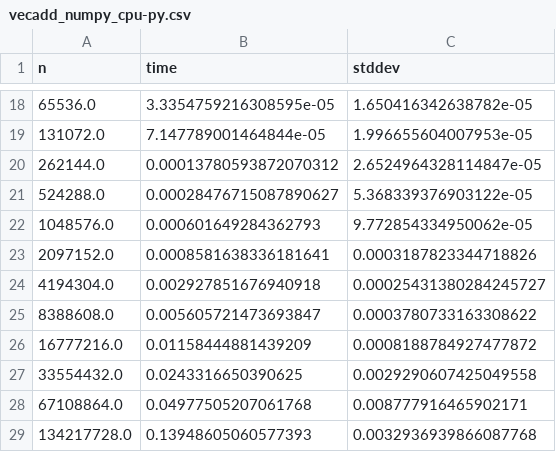
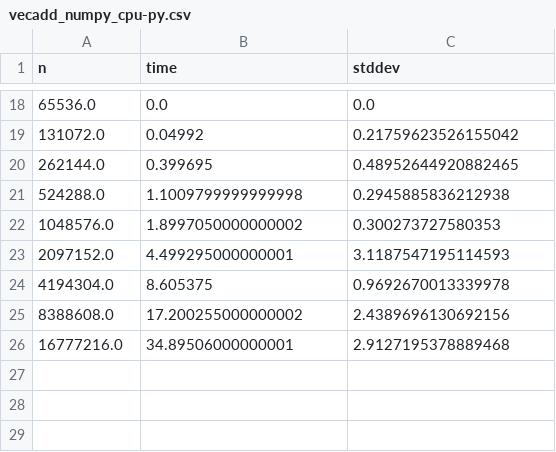
Before and after one commit to jhsul/tents, a CSV file: data/vecadd_numpy_cpu-py.csv, drawn as a sheet; only a part is shown, gaps mark what is left out; the diff covers the shown part only.

```diff
--- a/data/vecadd_numpy_cpu-py.csv
+++ b/data/vecadd_numpy_cpu-py.csv
@@ -18,12 +18,9 @@ n,time,stddev
-65536.0,3.3354759216308595e-05,1.650416342638782e-05
-131072.0,7.147789001464844e-05,1.996655604007953e-05
-262144.0,0.00013780593872070312,2.6524964328114847e-05
-524288.0,0.00028476715087890627,5.368339376903122e-05
-1048576.0,0.000601649284362793,9.772854334950062e-05
-2097152.0,0.0008581638336181641,0.0003187823344718826
-4194304.0,0.002927851676940918,0.00025431380284245727
-8388608.0,0.005605721473693847,0.0003780733163308622
-16777216.0,0.01158444881439209,0.0008188784927477872
-33554432.0,0.0243316650390625,0.0029290607425049558
-67108864.0,0.04977505207061768,0.008777916465902171
-134217728.0,0.13948605060577393,0.0032936939866087768
+65536.0,0.0,0.0
+131072.0,0.04992,0.21759623526155042
+262144.0,0.399695,0.48952644920882465
+524288.0,1.1009799999999998,0.2945885836212938
+1048576.0,1.8997050000000002,0.300273727580353
+2097152.0,4.499295000000001,3.1187547195114593
+4194304.0,8.605375,0.9692670013339978
+8388608.0,17.200255000000002,2.4389696130692156
+16777216.0,34.89506000000001,2.9127195378889468
```
Also changed, not shown: 32 edited cells elsewhere in this file, data/matmul_numpy_cpu-py.csv, data/matmul_torch_cpu-py.csv, 18 other files.
